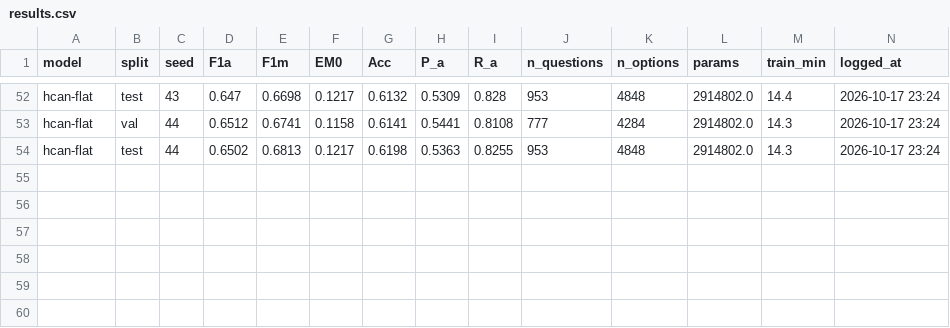
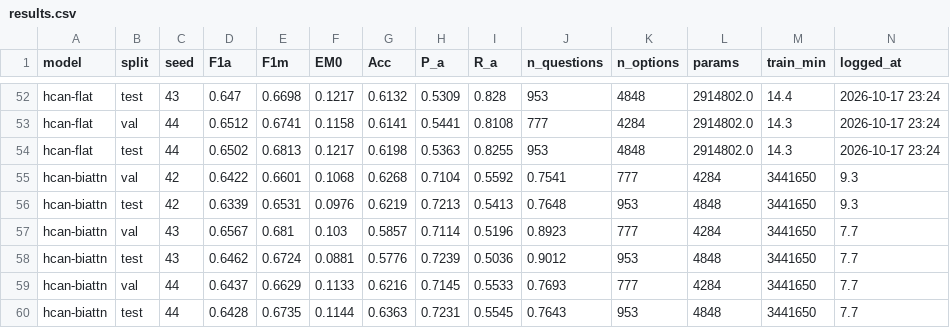
Before and after one commit to rayhao-han/NLP_Proj, a CSV file: results/results.csv, drawn as a sheet; only a part is shown, gaps mark what is left out; rows hold the shown columns only; the diff names each change by its address in the sheet, - before the commit and + after, or states it on an @@ line.

Commit message:
added the biatten code and ran it in colab and paste necessaary files int results

```diff
--- a/results/results.csv
+++ b/results/results.csv
+row 55: hcan-biattn | val | 42 | 0.6422 | 0.6601 | 0.1068 | 0.6268 | 0.7104 | 0.5592 | 0.7541 | 777 | 4284 | 3441650 | 9.3
+row 56: hcan-biattn | test | 42 | 0.6339 | 0.6531 | 0.0976 | 0.6219 | 0.7213 | 0.5413 | 0.7648 | 953 | 4848 | 3441650 | 9.3
+row 57: hcan-biattn | val | 43 | 0.6567 | 0.681 | 0.103 | 0.5857 | 0.7114 | 0.5196 | 0.8923 | 777 | 4284 | 3441650 | 7.7
+row 58: hcan-biattn | test | 43 | 0.6462 | 0.6724 | 0.0881 | 0.5776 | 0.7239 | 0.5036 | 0.9012 | 953 | 4848 | 3441650 | 7.7
+row 59: hcan-biattn | val | 44 | 0.6437 | 0.6629 | 0.1133 | 0.6216 | 0.7145 | 0.5533 | 0.7693 | 777 | 4284 | 3441650 | 7.7
+row 60: hcan-biattn | test | 44 | 0.6428 | 0.6735 | 0.1144 | 0.6363 | 0.7231 | 0.5545 | 0.7643 | 953 | 4848 | 3441650 | 7.7
```
Also changed, not shown: 10 other files.
